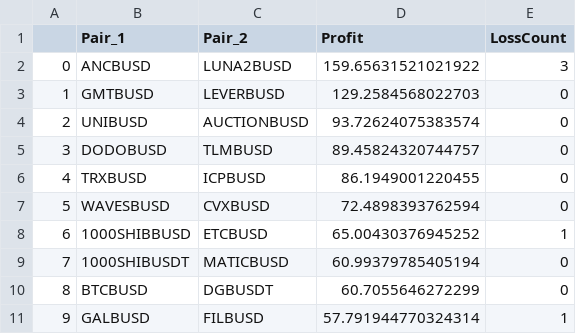
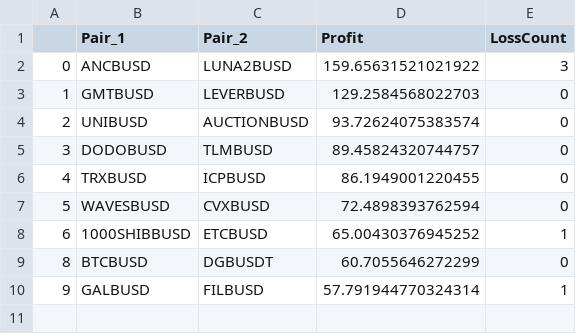
Before and after one commit to snowswirlin/test, a CSV file: kri_p.csv, drawn as a sheet; the diff names each change by its address in the sheet, - before the commit and + after, or states it on an @@ line.

Commit message:
Update kri_p.csv

```diff
--- a/kri_p.csv
+++ b/kri_p.csv
-row 9: 7 | 1000SHIBUSDT | MATICBUSD | 60.99379785405194 | 0
```
